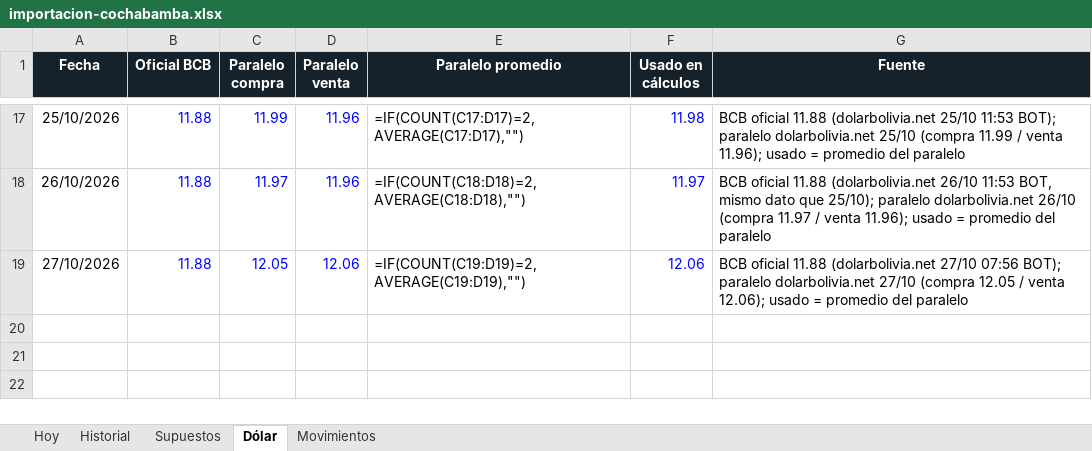
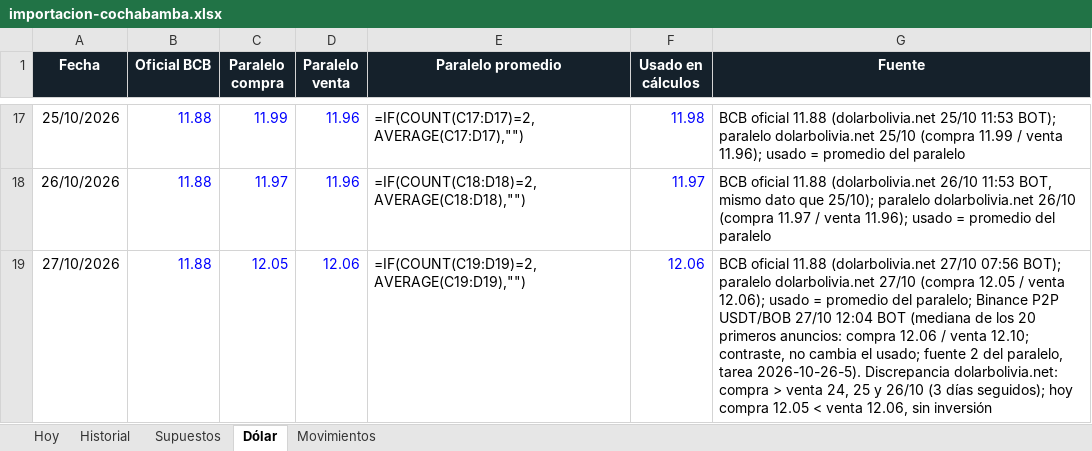
Before and after one commit to Santi491/Claude-, an Excel workbook: importacion-cochabamba.xlsx, sheet Dólar, drawn as a sheet; only a part is shown, gaps mark what is left out; values as stored, in another font and other column widths than the file's, no borders; formulas without a stored value are shown as written; the diff names each change by its address in the sheet, - before the commit and + after, or states it on an @@ line.

```diff
--- a/importacion-cochabamba.xlsx (sheet Dólar)
+++ b/importacion-cochabamba.xlsx (sheet Dólar)
-G19 (Fuente): …promedio del paralelo
+G19 (Fuente): …promedio del paralelo; Binance P2P USDT/BOB 27/10 12:04 BOT (mediana de los 20 primeros anuncios: compra 12.06 / venta 12.10; contraste, no cambia el usado; fuente 2 del paralelo, tarea 2026-10-26-5). Discrepancia dolarbolivia.net: compra > venta 24, 25 y 26/10 (3 días seguidos); hoy compra 12.05 < venta 12.06, sin inversión
```
Also changed, not shown: 13 other files.
